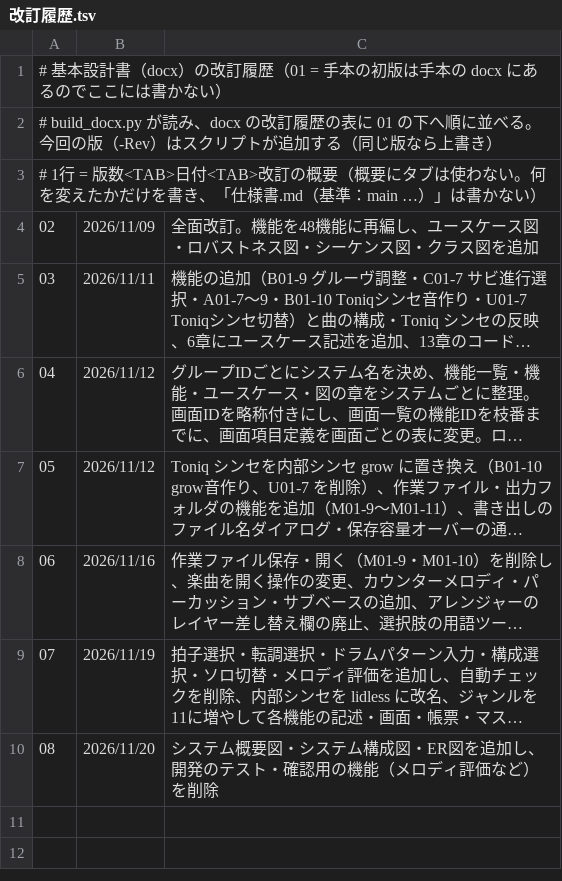
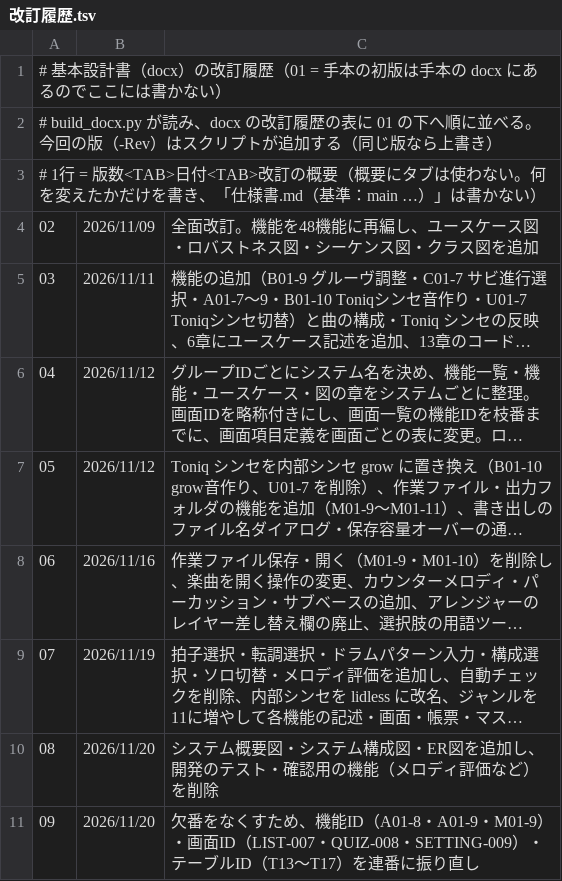
Before and after one commit to Nay0631/Toniq, a TSV file: docs/基本設計書/tools/改訂履歴.tsv, drawn as a sheet; long unchanged cells end in …; the diff names each change by its address in the sheet, - before the commit and + after, or states it on an @@ line.

Commit message:
docs: 基本設計書の欠番をなくし、機能・画面・テーブルの番号を連番に振り直す
- 機能ID：A01-10 → A01-8、A01-11 → A01-9、M01-11 → M01-9（仕様書・図のファイル名と枠の図名・ユースケース図）
- 画面ID：LIST-009 → LIST-007、QUIZ-010 → QUIZ-008、SETTING-011 → SETTING-009（仕様書・画面遷移図）
- テーブルID：T14〜T18 → T13〜T17（仕様書・ER図・gantt_names.tsv）
- ガントチャートの各節の行番号の欠番を詰め、ファイル名を 1115 に上げた
- 作成手順・図の決まり・スキル（update-spec / update-diagrams / update-gantt）を「消したら後ろを詰めて連番にする」決まりに変更
- gantt_check.py に行番号の連番チェック（[要振り直し]・renumbers）を追加
- 基本設計書の docx を版 09 で作り直す

```diff
--- a/docs/基本設計書/tools/改訂履歴.tsv
+++ b/docs/基本設計書/tools/改訂履歴.tsv
+row 11: 09 | 2026/11/20 | 欠番をなくすため、機能ID（A01-8・A01-9・M01-9）・画面ID（LIST-007・QUIZ-008・SETTING-009）・テーブルID（T13〜T17）を連番に振り直し
```
Also changed, not shown: docs/基本設計書/tools/gantt_names.tsv, 45 other files.
